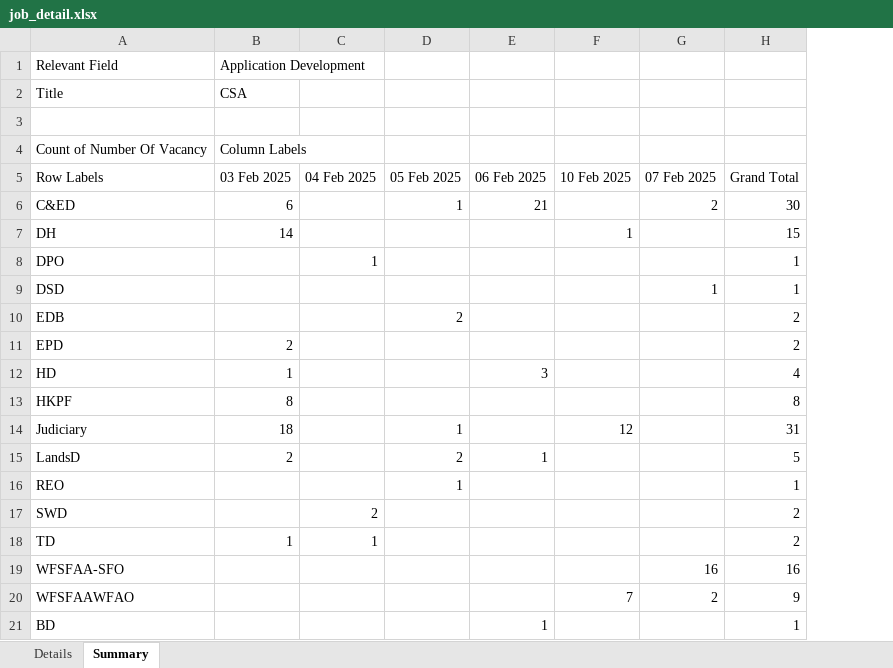
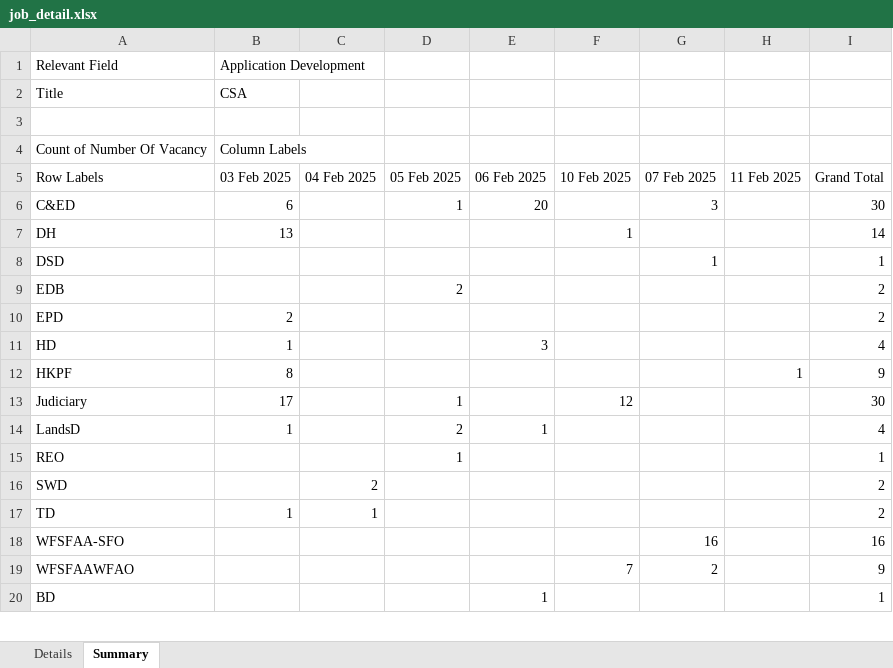
Before and after one commit to hombrest/Mytestprj, an Excel workbook: My_library/job_detail.xlsx, sheet Summary, drawn as a sheet; only a part is shown; values as stored, in another font and other column widths than the file's, no borders; removed rows and columns are numbered as before the commit, all else as after; the diff covers the shown part only; the diff names each change by its address in the sheet, - before the commit and + after, or states it on an @@ line.

```diff
--- a/My_library/job_detail.xlsx (sheet Summary)
+++ b/My_library/job_detail.xlsx (sheet Summary)
+column H, rows 5-12: 11 Feb 2025 |  |  |  |  |  |  | 1
-E6: 21
+E6: 20
-G6: 2
+G6: 3
-B7: 14
+B7: 13
-I7: 15
+I7: 14
-row 8: DPO |  | 1 |  |  |  |  | 1
-I12: 8
+I12: 9
-B13: 18
+B13: 17
-I13: 31
+I13: 30
-B14: 2
+B14: 1
-I14: 5
+I14: 4
```
Also changed, not shown: 20 added rows and 5 edited cells elsewhere in this sheet, sheet Details, 4 other files.
